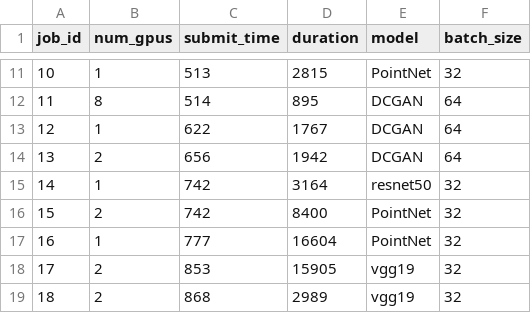
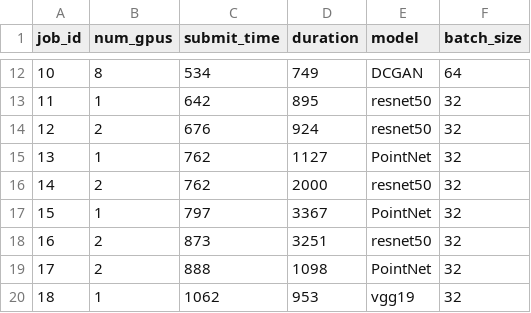
Before and after one commit to hal-uw/blox-pal, a CSV file: blox_exp/workload/poisson_trace_50+1.0.csv, drawn as a sheet; only a part is shown, gaps mark what is left out; the diff covers the shown part only.

Commit message:
Poisson trace reduce duration and batch size to avoid CUDA memory issues

```diff
--- a/blox_exp/workload/poisson_trace_50+1.0.csv
+++ b/blox_exp/workload/poisson_trace_50+1.0.csv
@@ -11,9 +12,9 @@ job_id,num_gpus,submit_time,duration,model,batch_size
-10,1,513,2815,PointNet,32
-11,8,514,895,DCGAN,64
-12,1,622,1767,DCGAN,64
-13,2,656,1942,DCGAN,64
-14,1,742,3164,resnet50,32
-15,2,742,8400,PointNet,32
-16,1,777,16604,PointNet,32
-17,2,853,15905,vgg19,32
-18,2,868,2989,vgg19,32
+10,8,534,749,DCGAN,64
+11,1,642,895,resnet50,32
+12,2,676,924,resnet50,32
+13,1,762,1127,PointNet,32
+14,2,762,2000,resnet50,32
+15,1,797,3367,PointNet,32
+16,2,873,3251,resnet50,32
+17,2,888,1098,PointNet,32
+18,1,1062,953,vgg19,32
```
Also changed, not shown: 1 added row, 1 removed row and 152 edited cells elsewhere in this file, 1 other file.
